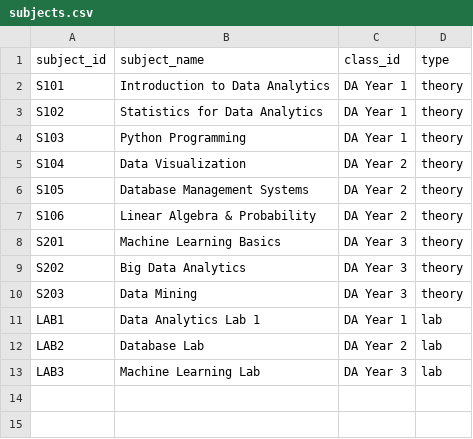
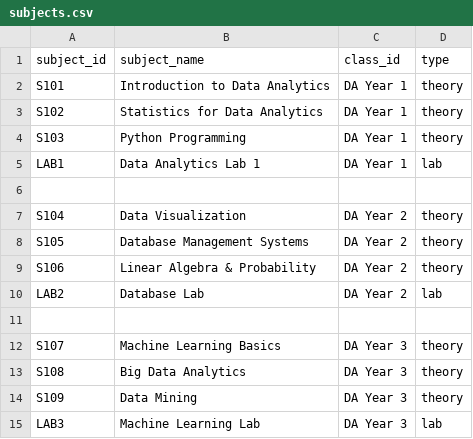
Before and after one commit to ananya7-droid/timetable-application, a CSV file: data/subjects.csv, drawn as a sheet.

Commit message:
Update subjects.csv

```diff
--- a/data/subjects.csv
+++ b/data/subjects.csv
@@ -4,2 +4,4 @@ S102,Statistics for Data Analytics,DA Year 1,theory
 S103,Python Programming,DA Year 1,theory
+LAB1,Data Analytics Lab 1,DA Year 1,lab
+
 S104,Data Visualization,DA Year 2,theory
@@ -7,7 +9,7 @@ S105,Database Management Systems,DA Year 2,theory
 S106,Linear Algebra & Probability,DA Year 2,theory
-S201,Machine Learning Basics,DA Year 3,theory
-S202,Big Data Analytics,DA Year 3,theory
-S203,Data Mining,DA Year 3,theory
-LAB1,Data Analytics Lab 1,DA Year 1,lab
 LAB2,Database Lab,DA Year 2,lab
+
+S107,Machine Learning Basics,DA Year 3,theory
+S108,Big Data Analytics,DA Year 3,theory
+S109,Data Mining,DA Year 3,theory
 LAB3,Machine Learning Lab,DA Year 3,lab
```
